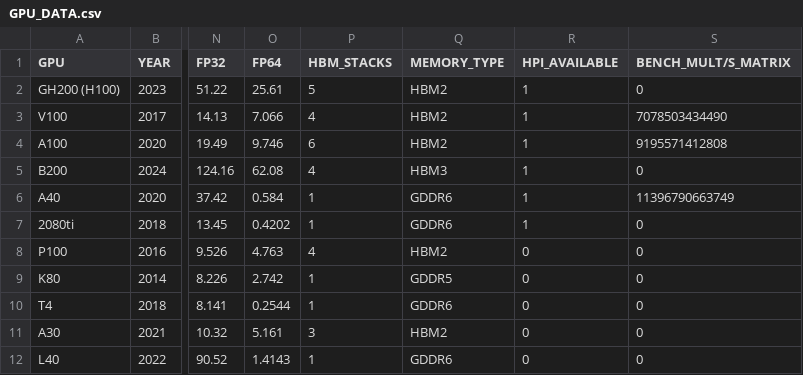
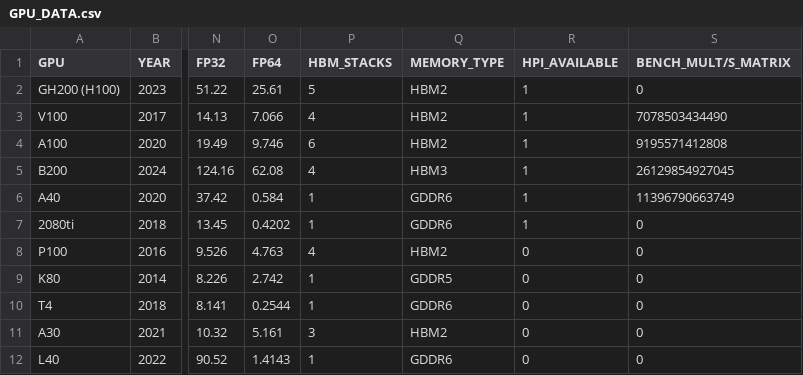
Before and after one commit to hpides/gpu-lifecycle-analysis, a CSV file: GPU_DATA.csv, drawn as a sheet; only a part is shown, gaps mark what is left out; the diff names each change by its address in the sheet, - before the commit and + after, or states it on an @@ line.

Commit message:
added b200 data

```diff
--- a/GPU_DATA.csv
+++ b/GPU_DATA.csv
-S5 (BENCH_MULT/S_MATRIX): 0
+S5 (BENCH_MULT/S_MATRIX): 26129854927045
```
